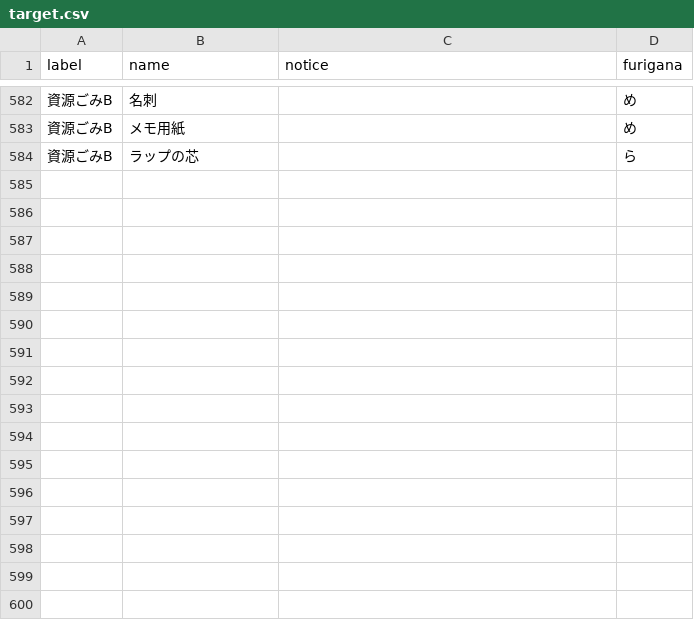
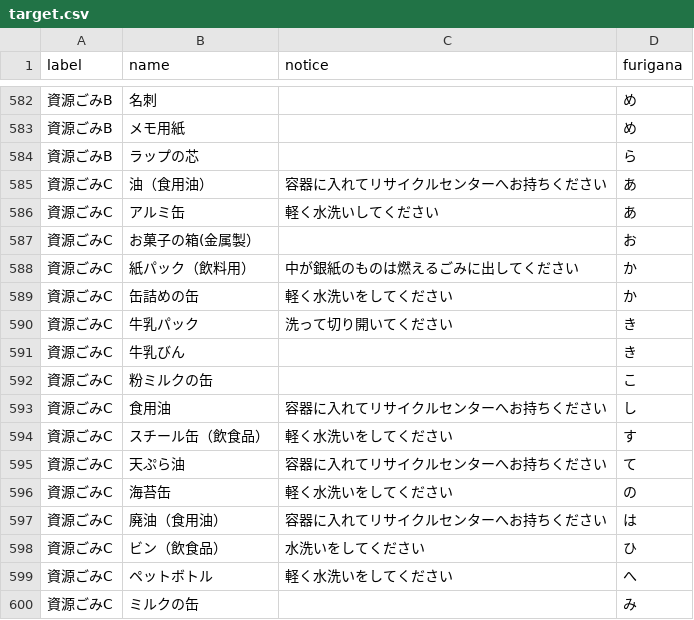
Before and after one commit to codefornomi/codefornomi.github.io, a CSV file: data/target.csv, drawn as a sheet; only a part is shown, gaps mark what is left out; the diff names each change by its address in the sheet, - before the commit and + after, or states it on an @@ line.

Commit message:
refs #9 寺井地区・辰口地区の紙類は紙パックのみ 同地区の資源ごみを資源ごみAから資源ごみCし、該当データから紙パック・牛乳パックのみ残して紙類を削除する。

```diff
--- a/data/target.csv
+++ b/data/target.csv
+row 585: 資源ごみC | 油（食用油） | 容器に入れてリサイクルセンターへお持ちください | あ
+row 586: 資源ごみC | アルミ缶 | 軽く水洗いしてください | あ
+row 587: 資源ごみC | お菓子の箱(金属製） |  | お
+row 588: 資源ごみC | 紙パック（飲料用） | 中が銀紙のものは燃えるごみに出してください | か
+row 589: 資源ごみC | 缶詰めの缶 | 軽く水洗いをしてください | か
+row 590: 資源ごみC | 牛乳パック | 洗って切り開いてください | き
+row 591: 資源ごみC | 牛乳びん |  | き
+row 592: 資源ごみC | 粉ミルクの缶 |  | こ
+row 593: 資源ごみC | 食用油 | 容器に入れてリサイクルセンターへお持ちください | し
+row 594: 資源ごみC | スチール缶（飲食品） | 軽く水洗いをしてください | す
+row 595: 資源ごみC | 天ぷら油 | 容器に入れてリサイクルセンターへお持ちください | て
+row 596: 資源ごみC | 海苔缶 | 軽く水洗いをしてください | の
+row 597: 資源ごみC | 廃油（食用油） | 容器に入れてリサイクルセンターへお持ちください | は
+row 598: 資源ごみC | ビン（飲食品） | 水洗いをしてください | ひ
+row 599: 資源ごみC | ペットボトル | 軽く水洗いをしてください | へ
+row 600: 資源ごみC | ミルクの缶 |  | み
```
Also changed, not shown: data/alternate_days.csv, data/area_days.csv, 1 other file.
